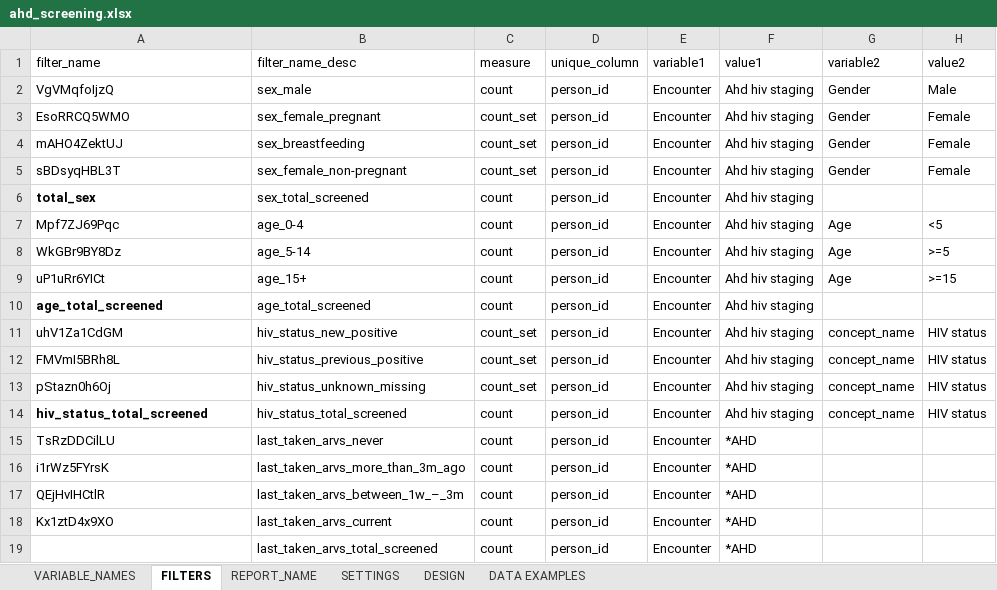
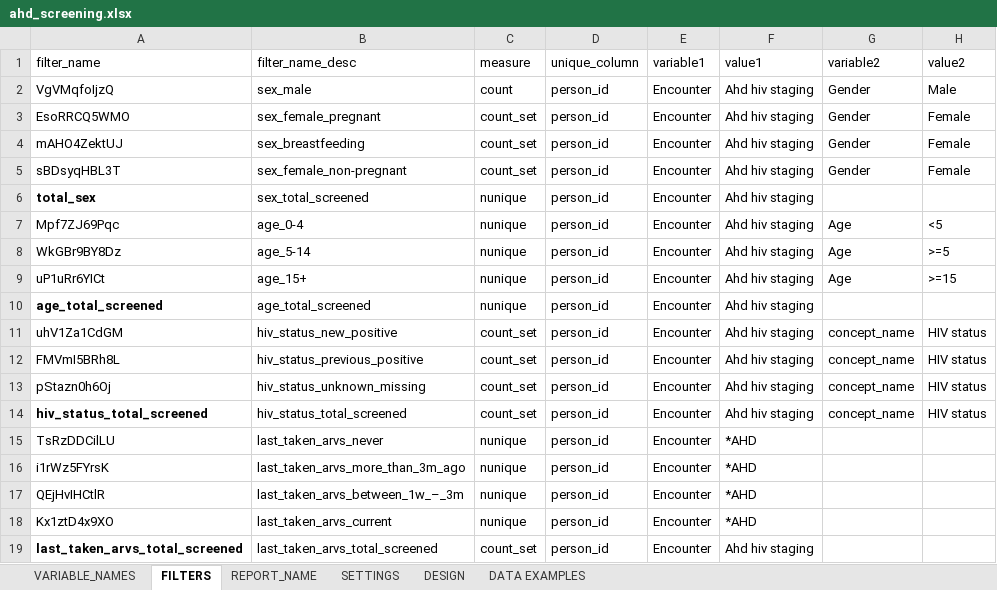
Before and after one commit to malawi-ministry-of-health-dhd/Mahis_Reports, an Excel workbook: data/uploads/ahd_screening.xlsx, sheet FILTERS, drawn as a sheet; only a part is shown; values as stored, in another font and other column widths than the file's, no borders; charts and pictures not drawn; the diff covers the shown part only; the diff names each change by its address in the sheet, - before the commit and + after, or states it on an @@ line.

```diff
--- a/data/uploads/ahd_screening.xlsx (sheet FILTERS)
+++ b/data/uploads/ahd_screening.xlsx (sheet FILTERS)
-C6:C10: count
+C6:C10: nunique
-C14: count
+C14: count_set
-C15:C18: count
+C15:C18: nunique
-A19: (empty)
+A19: last_taken_arvs_total_screened
-C19: count
+C19: count_set
-F19: *AHD
+F19: Ahd hiv staging
```
Also changed, not shown: 1 added row, 1 removed row and 154 edited cells elsewhere in this sheet, sheet VARIABLE_NAMES, 1 other file.
